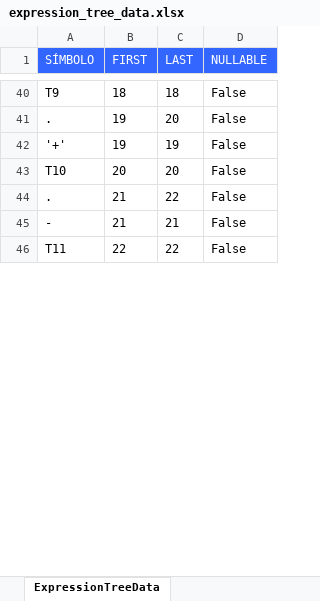
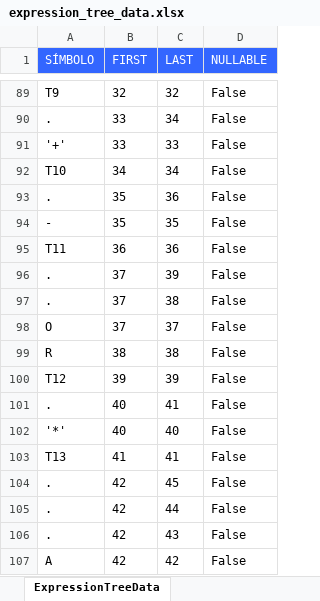
Before and after one commit to Yipieight/Proyecto_1_LF, an Excel workbook: expression_tree_data.xlsx, sheet ExpressionTreeData, drawn as a sheet; only a part is shown, gaps mark what is left out; values as stored, in another font and other column widths than the file's, no borders; addresses are those after the commit; the diff covers the shown part only; the diff names each change by its address in the sheet, - before the commit and + after, or states it on an @@ line.

```diff
--- a/expression_tree_data.xlsx (sheet ExpressionTreeData)
+++ b/expression_tree_data.xlsx (sheet ExpressionTreeData)
-B89 (FIRST): 18
+B89 (FIRST): 32
-C89 (LAST): 18
+C89 (LAST): 32
-B90:B91 (FIRST): 19
+B90:B91 (FIRST): 33
-C90 (LAST): 20
+C90 (LAST): 34
-C91 (LAST): 19
+C91 (LAST): 33
-B92 (FIRST): 20
+B92 (FIRST): 34
-C92 (LAST): 20
+C92 (LAST): 34
-B93:B94 (FIRST): 21
+B93:B94 (FIRST): 35
-C93 (LAST): 22
+C93 (LAST): 36
-C94 (LAST): 21
+C94 (LAST): 35
-B95 (FIRST): 22
+B95 (FIRST): 36
-C95 (LAST): 22
+C95 (LAST): 36
+row 96: . | 37 | 39 | False
+row 97: . | 37 | 38 | False
+row 98: O | 37 | 37 | False
+row 99: R | 38 | 38 | False
+row 100: T12 | 39 | 39 | False
+row 101: . | 40 | 41 | False
+row 102: '*' | 40 | 40 | False
+row 103: T13 | 41 | 41 | False
+row 104: . | 42 | 45 | False
+row 105: . | 42 | 44 | False
+row 106: . | 42 | 43 | False
+row 107: A | 42 | 42 | False
```
Also changed, not shown: 127 added rows, 4 removed rows and 43 edited cells elsewhere in this sheet, arbol_expression_follows.xlsx, 6 other files.
